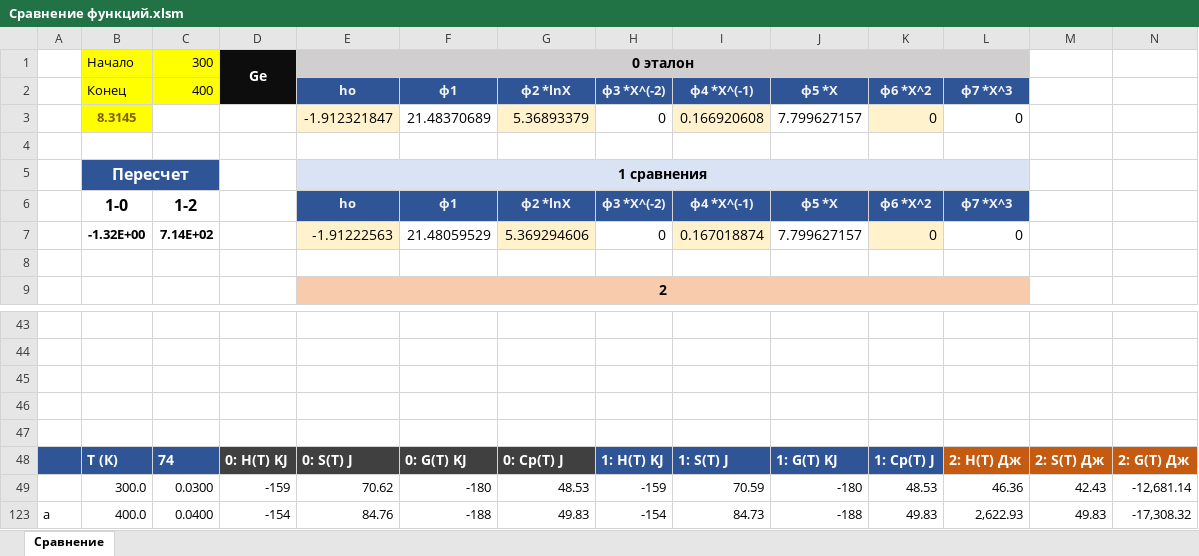
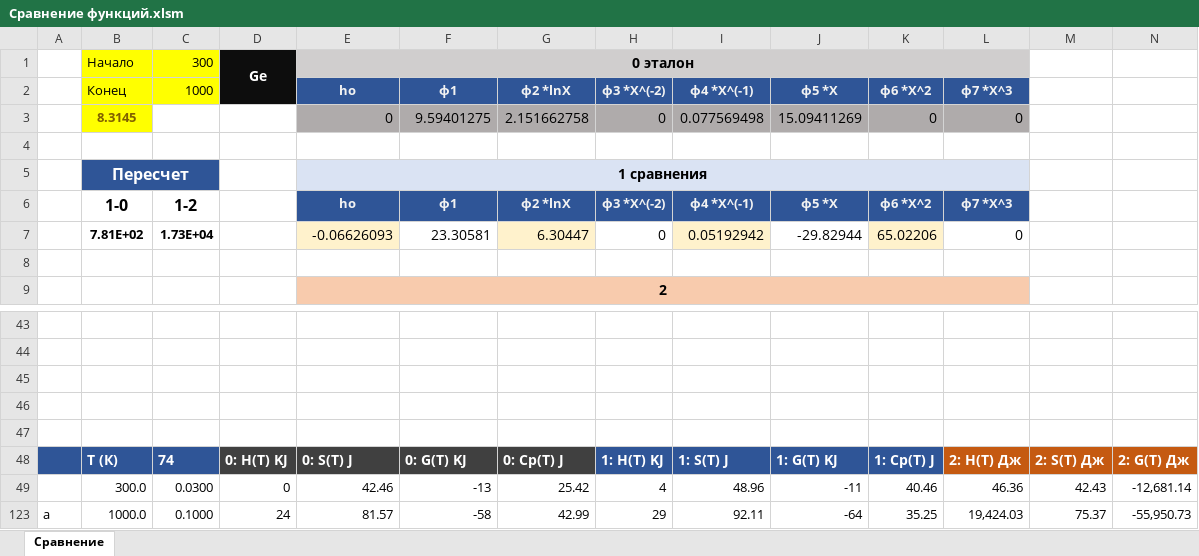
Before and after one commit to EnglishBeach/glass, an Excel workbook: Банк/Сравнение функций.xlsm, sheet Сравнение, drawn as a sheet; only a part is shown, gaps mark what is left out; values as stored, in another font and other column widths than the file's, no borders; charts and pictures not drawn; removed rows and columns are numbered as before the commit, all else as after; rows hold the shown columns only; the diff names each change by its address in the sheet, - before the commit and + after, or states it on an @@ line.

```diff
--- a/Банк/Сравнение функций.xlsm (sheet Сравнение)
+++ b/Банк/Сравнение функций.xlsm (sheet Сравнение)
-C2: 400
+C2: 1000
-row 3:  | 8.3145 |  |  | -1.912321847 | 21.48370689 | 5.36893379 | 0 | 0.166920608 | 7.799627157 | 0 | 0
+row 3:  | 8.3145 |  |  | 0 | 9.59401275 | 2.151662758 | 0 | 0.077569498 | 15.09411269 | 0 | 0
-row 7:  | -1.32E+00 | 7.14E+02 |  | -1.91222563 | 21.48059529 | 5.369294606 | 0 | 0.167018874 | 7.799627157 | 0 | 0
+row 7:  | 7.81E+02 | 1.73E+04 |  | -0.06626093 | 23.30581 | 6.30447 | 0 | 0.05192942 | -29.82944 | 65.02206 | 0
-row 47: (empty)
+row 47: (empty)
-row 49:  | 300.0 | 0.0300 | -159 | 70.62 | -180 | 48.53 | -159 | 70.59 | -180 | 48.53 | 46.36 | 42.43 | -12,681.14
-row 123: а | 400.0 | 0.0400 | -154 | 84.76 | -188 | 49.83 | -154 | 84.73 | -188 | 49.83 | 2,622.93 | 49.83 | -17,308.32
+row 49:  | 300.0 | 0.0300 | 0 | 42.46 | -13 | 25.42 | 4 | 48.96 | -11 | 40.46 | 46.36 | 42.43 | -12,681.14
+row 123: а | 1000.0 | 0.1000 | 24 | 81.57 | -58 | 42.99 | 29 | 92.11 | -64 | 35.25 | 19,424.03 | 75.37 | -55,950.73
```
Also changed, not shown: hidden cells, charts or pictures, Банк/Банк CTC.xlsm, Банк/Банк Milke.xlsm, 1 other file.
